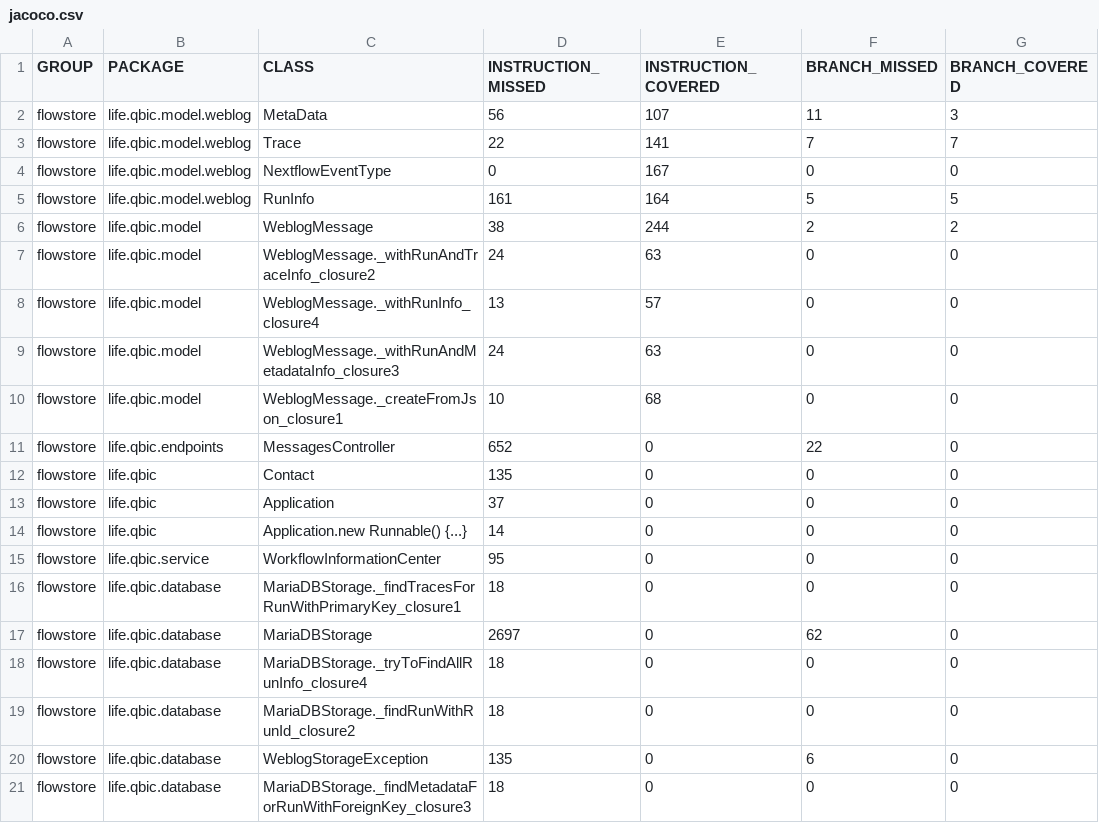
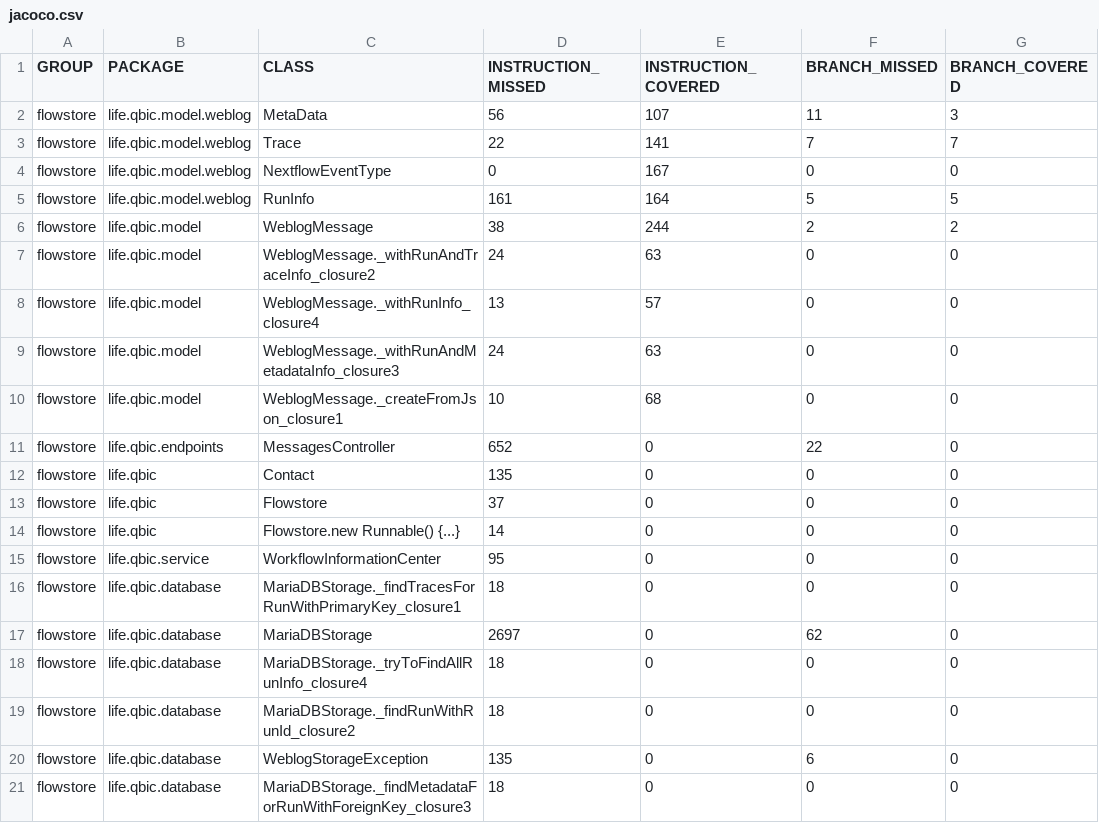
Before and after one commit to qbicsoftware/nextflow-logger-service, a CSV file: reports/development/jacoco/jacoco.csv, drawn as a sheet; only a part is shown; the diff names each change by its address in the sheet, - before the commit and + after, or states it on an @@ line.

```diff
--- a/reports/development/jacoco/jacoco.csv
+++ b/reports/development/jacoco/jacoco.csv
-C13 (CLASS): Application
+C13 (CLASS): Flowstore
-C14 (CLASS): Application.new Runnable() {...}
+C14 (CLASS): Flowstore.new Runnable() {...}
```
Also changed, not shown: 10 other files.
